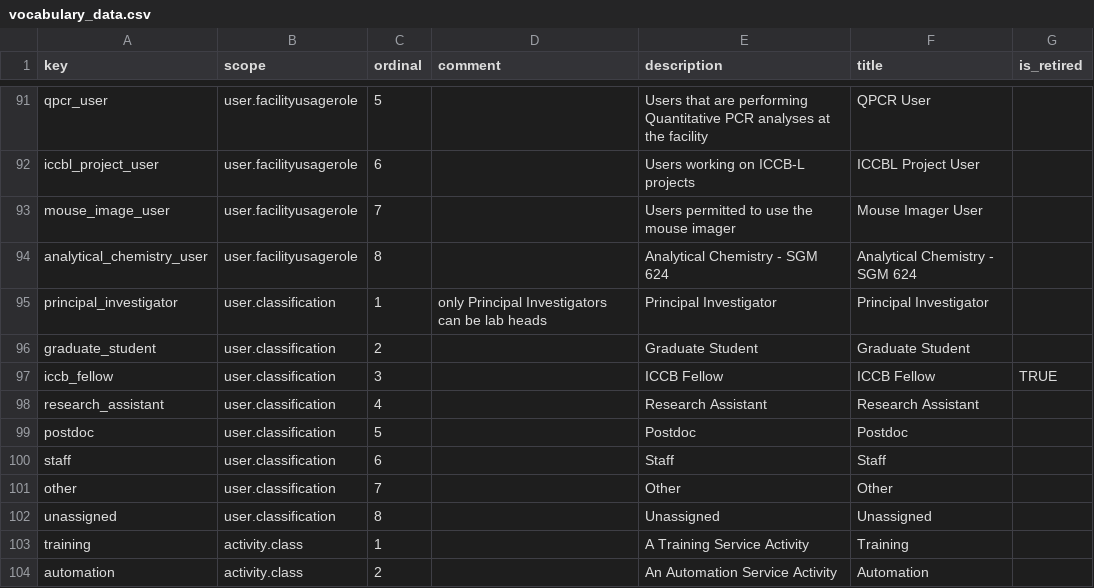
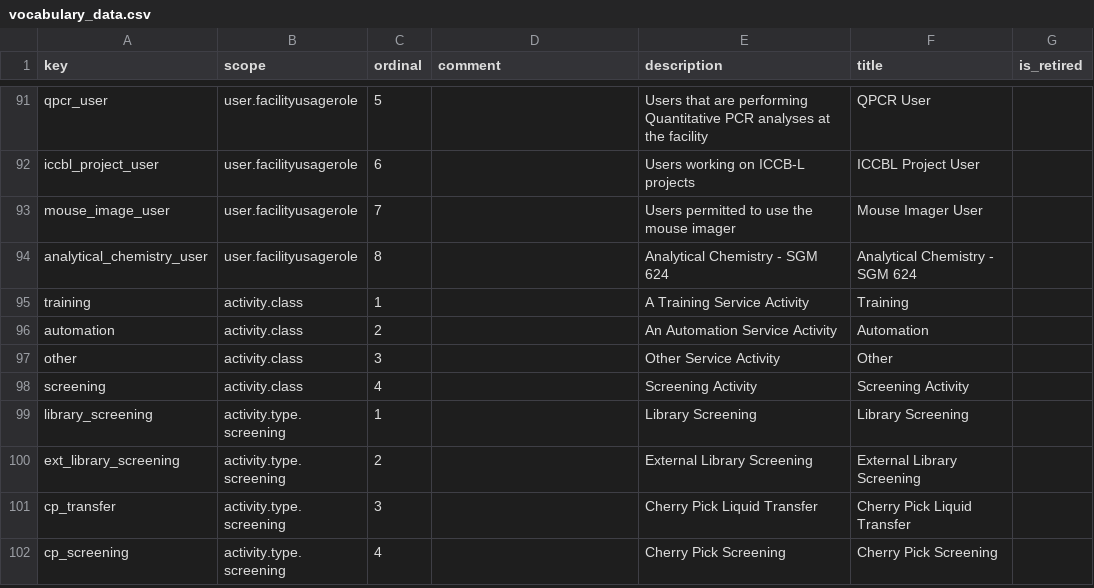
Before and after one commit to seanderickson/lims, a CSV file: db/static/api_init/vocabulary_data.csv, drawn as a sheet; only a part is shown, gaps mark what is left out; the shorter side is filled out with more unchanged rows; the diff names each change by its address in the sheet, - before the commit and + after, or states it on an @@ line.

Commit message:
fix error in vocabulary file loading

```diff
--- a/db/static/api_init/vocabulary_data.csv
+++ b/db/static/api_init/vocabulary_data.csv
-row 95: principal_investigator | user.classification | 1 | only Principal Investigators can be lab heads | Principal Investigator | Principal Investigator
-row 96: graduate_student | user.classification | 2 |  | Graduate Student | Graduate Student
-row 97: iccb_fellow | user.classification | 3 |  | ICCB Fellow | ICCB Fellow | TRUE
-row 98: research_assistant | user.classification | 4 |  | Research Assistant | Research Assistant
-row 99: postdoc | user.classification | 5 |  | Postdoc | Postdoc
-row 100: staff | user.classification | 6 |  | Staff | Staff
-row 101: other | user.classification | 7 |  | Other | Other
-row 102: unassigned | user.classification | 8 |  | Unassigned | Unassigned
```
Also changed, not shown: db/static/api_init/api_init_actions.csv, db/static/api_init/vocabulary_data_updates.csv.
